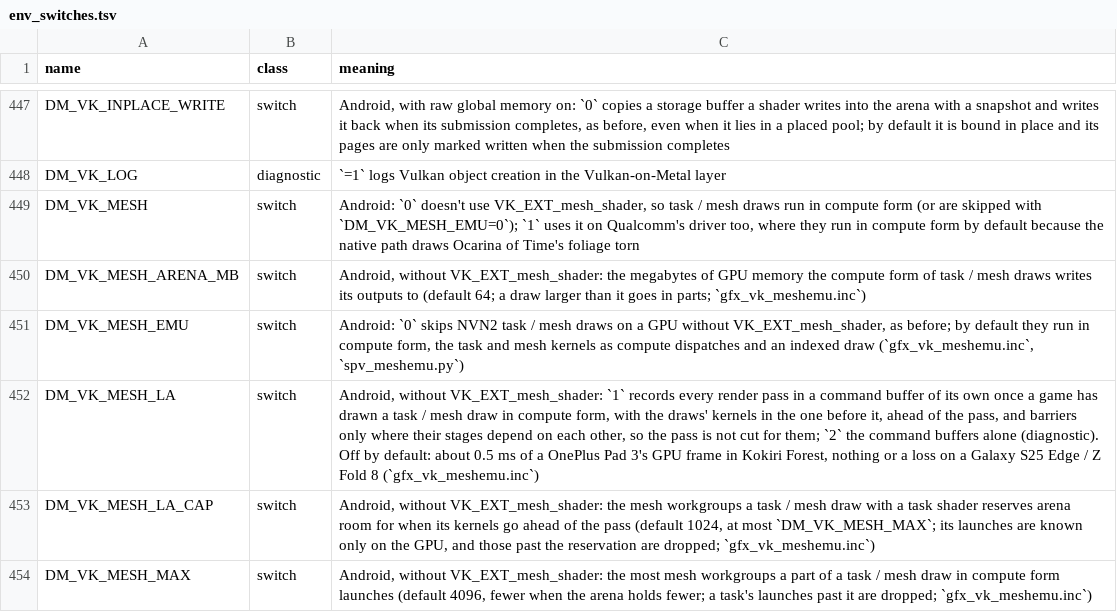
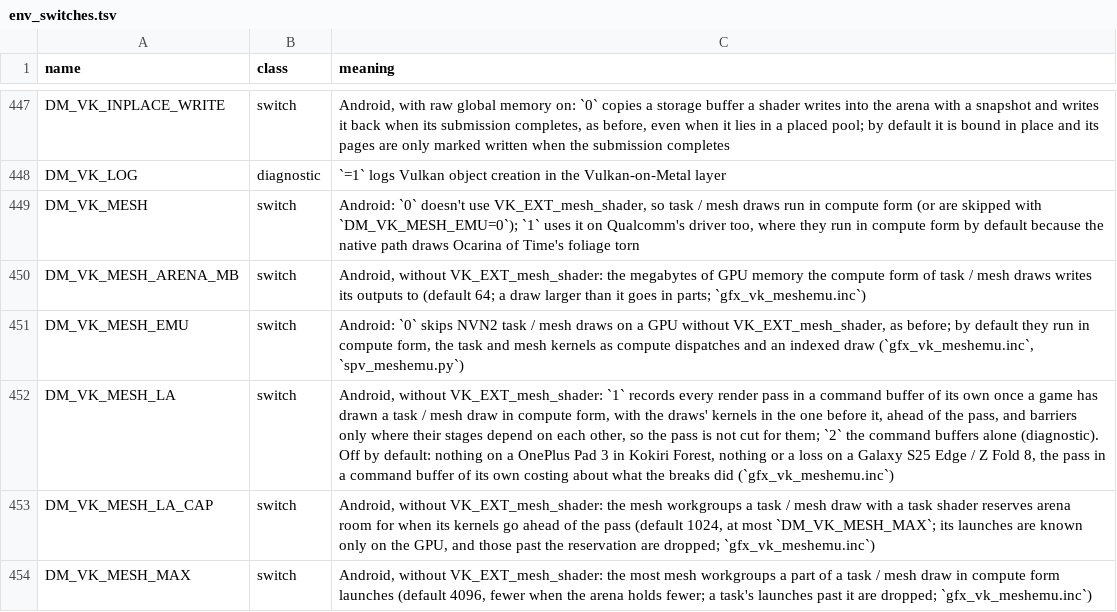
Before and after one commit to enjoyerofslop/droidnative, a TSV file: docs/env_switches.tsv, drawn as a sheet; only a part is shown, gaps mark what is left out.

```diff
--- a/docs/env_switches.tsv
+++ b/docs/env_switches.tsv
@@ -451,3 +451,3 @@ DM_VK_MESH_ARENA_MB	switch	Android, without VK_EXT_mesh_shader: the megabytes of
 DM_VK_MESH_EMU	switch	Android: `0` skips NVN2 task / mesh draws on a GPU without VK_EXT_mesh_shader, as before; by default they run in compute form, the task and mesh kernels as compute dispatches and an indexed draw (`gfx_vk_meshemu.inc`, `spv_meshemu.py`)
-DM_VK_MESH_LA	switch	Android, without VK_EXT_mesh_shader: `1` records every render pass in a command buffer of its own once a game has drawn a task / mesh draw in compute form, with the draws' kernels in the one before it, ahead of the pass, and barriers only where their stages depend on each other, so the pass is not cut for them; `2` the command buffers alone (diagnostic). Off by default: about 0.5 ms of a OnePlus Pad 3's GPU frame in Kokiri Forest, nothing or a loss on a Galaxy S25 Edge / Z Fold 8 (`gfx_vk_meshemu.inc`)
+DM_VK_MESH_LA	switch	Android, without VK_EXT_mesh_shader: `1` records every render pass in a command buffer of its own once a game has drawn a task / mesh draw in compute form, with the draws' kernels in the one before it, ahead of the pass, and barriers only where their stages depend on each other, so the pass is not cut for them; `2` the command buffers alone (diagnostic). Off by default: nothing on a OnePlus Pad 3 in Kokiri Forest, nothing or a loss on a Galaxy S25 Edge / Z Fold 8, the pass in a command buffer of its own costing about what the breaks did (`gfx_vk_meshemu.inc`)
 DM_VK_MESH_LA_CAP	switch	Android, without VK_EXT_mesh_shader: the mesh workgroups a task / mesh draw with a task shader reserves arena room for when its kernels go ahead of the pass (default 1024, at most `DM_VK_MESH_MAX`; its launches are known only on the GPU, and those past the reservation are dropped; `gfx_vk_meshemu.inc`)
```
Also changed, not shown: 2 other files.
